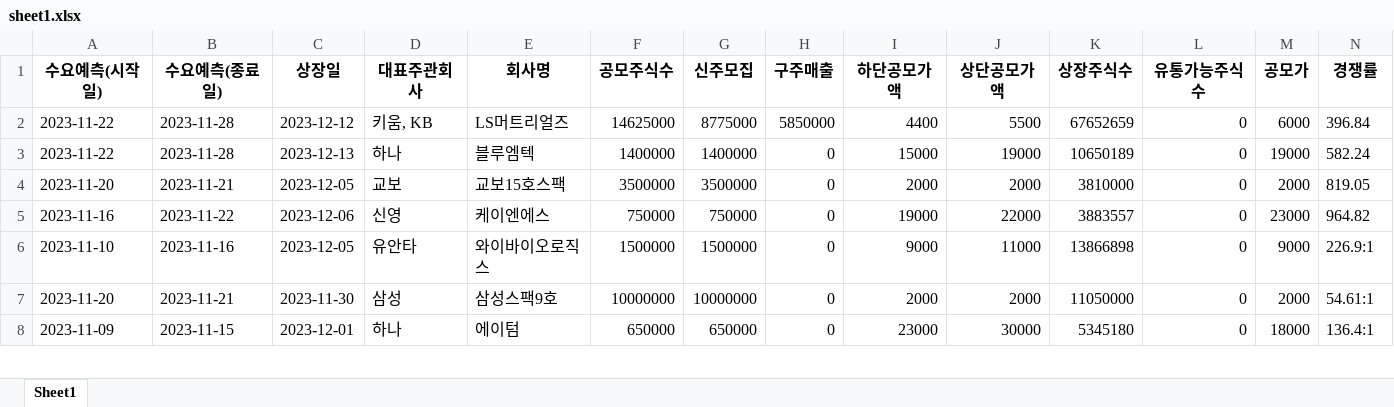
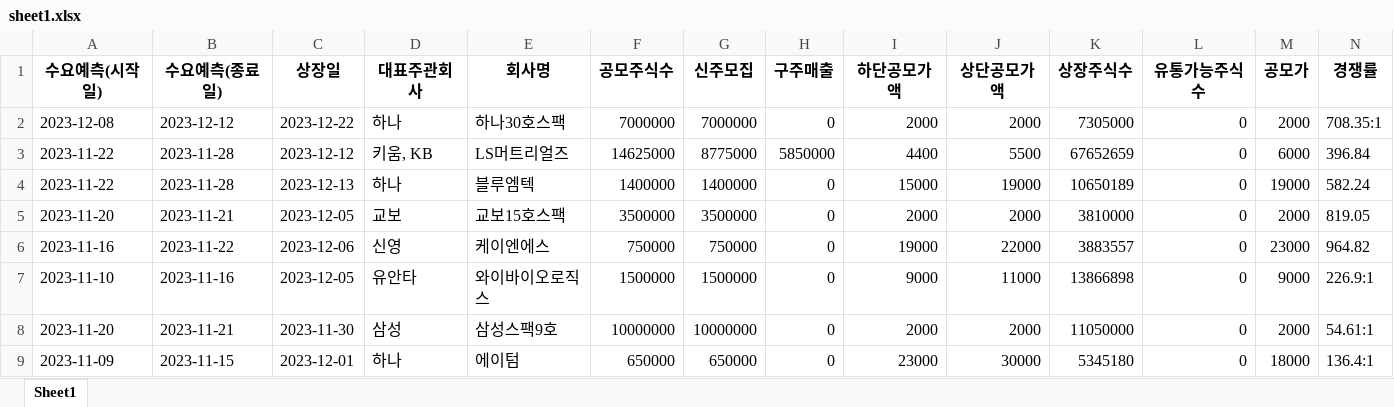
Before and after one commit to Kis-ds/IPO, an Excel workbook: datasets/sheet1.xlsx, sheet Sheet1, drawn as a sheet; only a part is shown; values as stored, in another font and other column widths than the file's, no borders; rows hold the shown columns only; the diff names each change by its address in the sheet, - before the commit and + after, or states it on an @@ line.

Commit message:
RPA datasets push 2023-12-22

```diff
--- a/datasets/sheet1.xlsx (sheet Sheet1)
+++ b/datasets/sheet1.xlsx (sheet Sheet1)
+row 2: 2023-12-08 | 2023-12-12 | 2023-12-22 | 하나 | 하나30호스팩 | 7000000 | 7000000 | 0 | 2000 | 2000 | 7305000 | 0 | 2000 | 708.35:1
```
Also changed, not shown: datasets/corporate-finance-data.xlsx, datasets/form1.xlsx, 4 other files.
